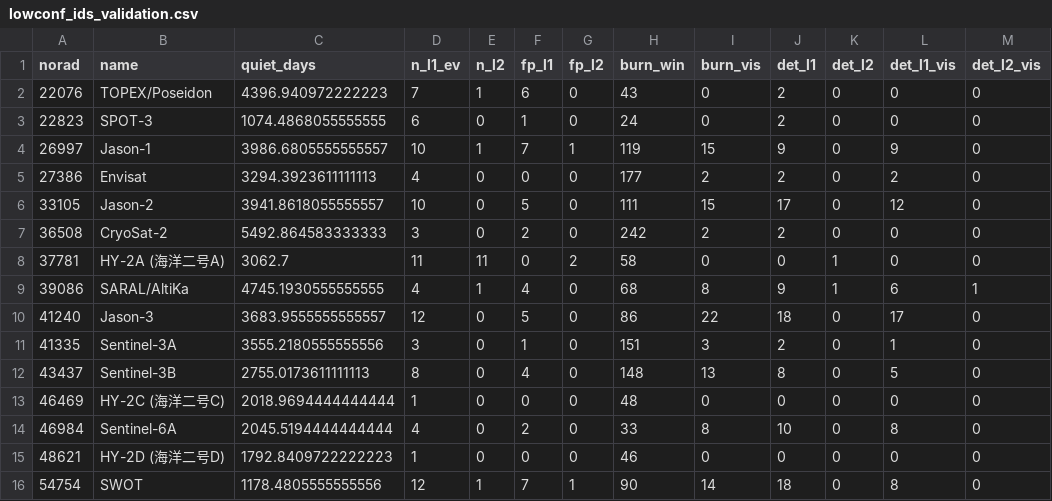
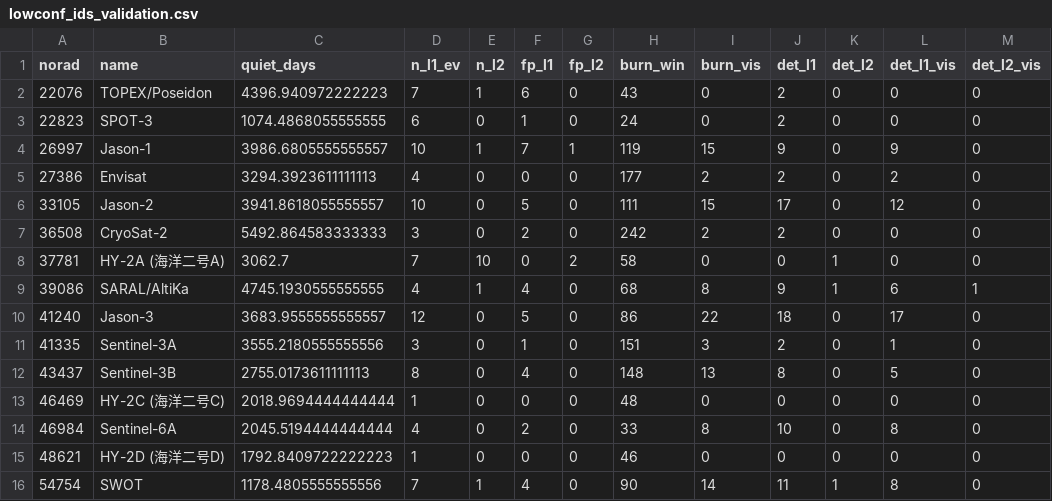
Before and after one commit to RhynoW/Sat_TraingDataExtension, a CSV file: data/benchmark/lowconf_ids_validation.csv, drawn as a sheet; only a part is shown; the diff names each change by its address in the sheet, - before the commit and + after, or states it on an @@ line.

```diff
--- a/data/benchmark/lowconf_ids_validation.csv
+++ b/data/benchmark/lowconf_ids_validation.csv
-D8 (n_l1_ev): 11
+D8 (n_l1_ev): 7
-E8 (n_l2): 11
+E8 (n_l2): 10
-D16 (n_l1_ev): 12
+D16 (n_l1_ev): 7
-F16 (fp_l1): 7
+F16 (fp_l1): 4
-G16 (fp_l2): 1
+G16 (fp_l2): 0
-J16 (det_l1): 18
+J16 (det_l1): 11
-K16 (det_l2): 0
+K16 (det_l2): 1
```
Also changed, not shown: data/benchmark/l2_lowconf_meme_validation_items.csv, data/benchmark/lowconf_full_ids.csv, 49 other files.
